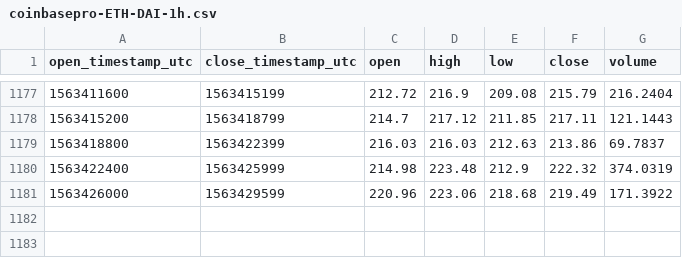
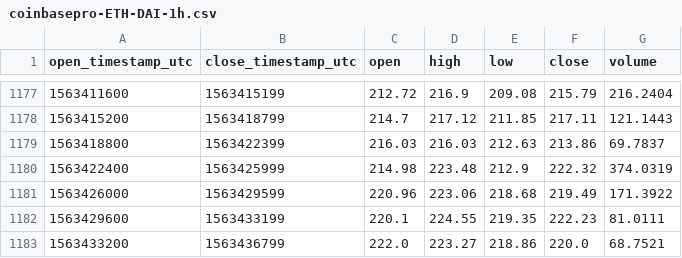
Before and after one commit to cryptobigbro/coinbasepro-ETH-DAI, a CSV file: coinbasepro-ETH-DAI-1h.csv, drawn as a sheet; only a part is shown, gaps mark what is left out.

Commit message:
Update OHLCV data.

```diff
--- a/coinbasepro-ETH-DAI-1h.csv
+++ b/coinbasepro-ETH-DAI-1h.csv
@@ -1181 +1181,3 @@ open_timestamp_utc,close_timestamp_utc,open,high,low,close,volume
 1563426000,1563429599,220.96,223.06,218.68,219.49,171.3922
+1563429600,1563433199,220.1,224.55,219.35,222.23,81.0111
+1563433200,1563436799,222.0,223.27,218.86,220.0,68.7521
```
Also changed, not shown: 1 other file.
